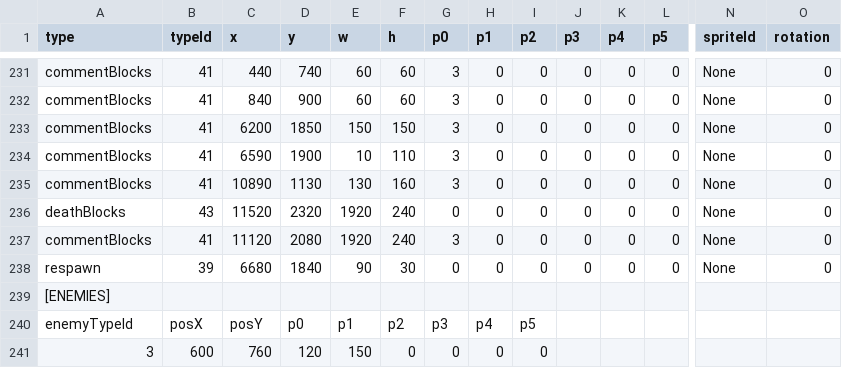
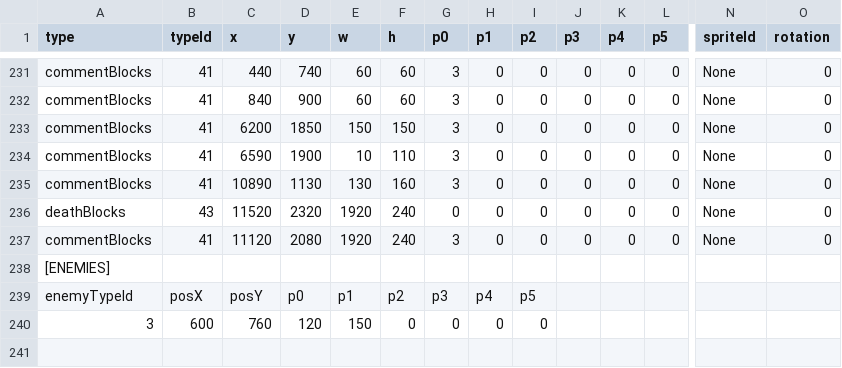
Before and after one commit to tahayuu/2Dgame_1_new, a CSV file: 2Dgame_1/data/stages/stage_edit_3.csv, drawn as a sheet; only a part is shown, gaps mark what is left out; rows hold the shown columns only; the diff names each change by its address in the sheet, - before the commit and + after, or states it on an @@ line.

```diff
--- a/2Dgame_1/data/stages/stage_edit_3.csv
+++ b/2Dgame_1/data/stages/stage_edit_3.csv
-row 238: respawn | 39 | 6680 | 1840 | 90 | 30 | 0 | 0 | 0 | 0 | 0 | 0 | None | 0
```
Also changed, not shown: 9 other files.
